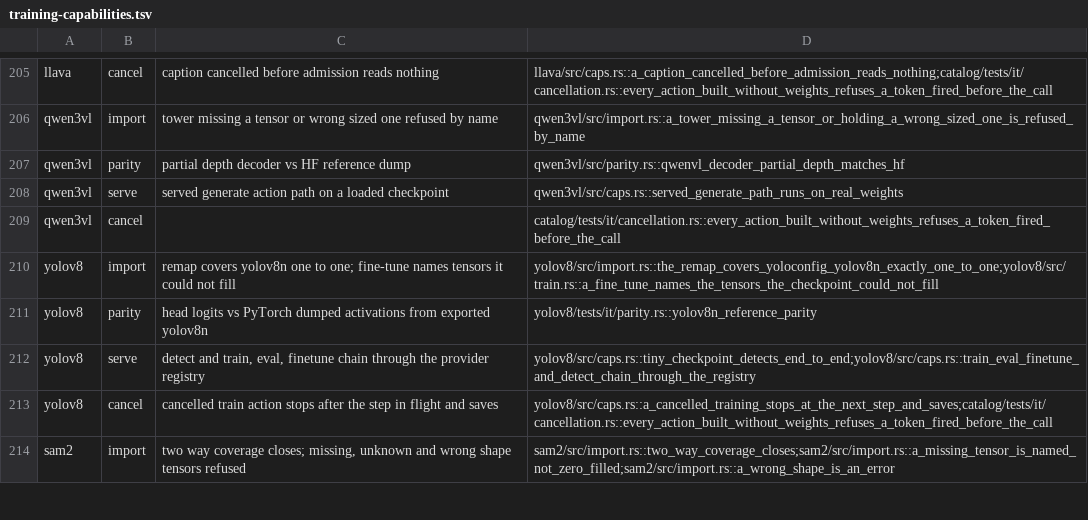
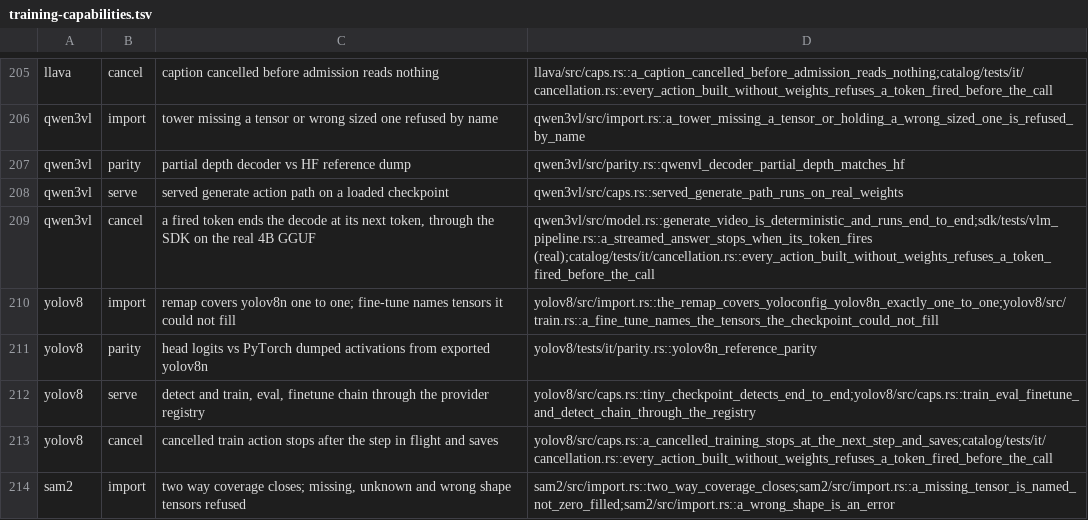
Before and after one commit to swedishembedded/brain, a TSV file: scripts/gates/training-capabilities.tsv, drawn as a sheet; only a part is shown, gaps mark what is left out.

Commit message:
qwen3vl: the resolver finds a GGUF release, so the SDK opens what serve loads
Qwen3VlSpec classified only a Hugging Face directory, while the loader
(caps::Resident::load_on, shared by brain serve, brain do qwen3vl generate
and VisionLanguagePipeline) also reads a llama.cpp release: the language
half beside its mmproj-*.gguf. A store holding only GGUF Qwen3-VL resolved
to nothing, so the SDK could not open a checkpoint the server can load.

classify now also takes a GGUF whose general.architecture is qwen3vl (its
projector declares clip, so it never matches), and validate asks the
loader's own classify_source which layout the path is: a GGUF must have its
matching projector beside it, refused with the loader's reason otherwise;
an HF directory still needs its tokenizer.json. Weight-free spec tests
cover the pair and the missing projector.

The SDK's ask_stream cancellation test opens unsloth/Qwen3-VL-4B-Instruct-
GGUF at the int8 tier, which fits one 24 GiB card, and skips only when the
checkpoint is absent: a load failure is now a failure. The SDK reference
gains a vision-language section and its multimodal feature row, the model
page says the GGUF pair is discovered, the cancellation ledger moves
ask_stream from Open to Done, and the capability matrix's qwen3vl cancel
cell cites the tests.

```diff
--- a/scripts/gates/training-capabilities.tsv
+++ b/scripts/gates/training-capabilities.tsv
@@ -208,3 +208,3 @@ qwen3vl	parity	partial depth decoder vs HF reference dump	qwen3vl/src/parity.rs:
 qwen3vl	serve	served generate action path on a loaded checkpoint	qwen3vl/src/caps.rs::served_generate_path_runs_on_real_weights
-qwen3vl	cancel		catalog/tests/it/cancellation.rs::every_action_built_without_weights_refuses_a_token_fired_before_the_call
+qwen3vl	cancel	a fired token ends the decode at its next token, through the SDK on the real 4B GGUF	qwen3vl/src/model.rs::generate_video_is_deterministic_and_runs_end_to_end;sdk/tests/vlm_pipeline.rs::a_streamed_answer_stops_when_its_token_fires (real);catalog/tests/it/cancellation.rs::every_action_built_without_weights_refuses_a_token_fired_before_the_call
 yolov8	import	remap covers yolov8n one to one; fine-tune names tensors it could not fill	yolov8/src/import.rs::the_remap_covers_yoloconfig_yolov8n_exactly_one_to_one;yolov8/src/train.rs::a_fine_tune_names_the_tensors_the_checkpoint_could_not_fill
```
Also changed, not shown: 8 other files.
